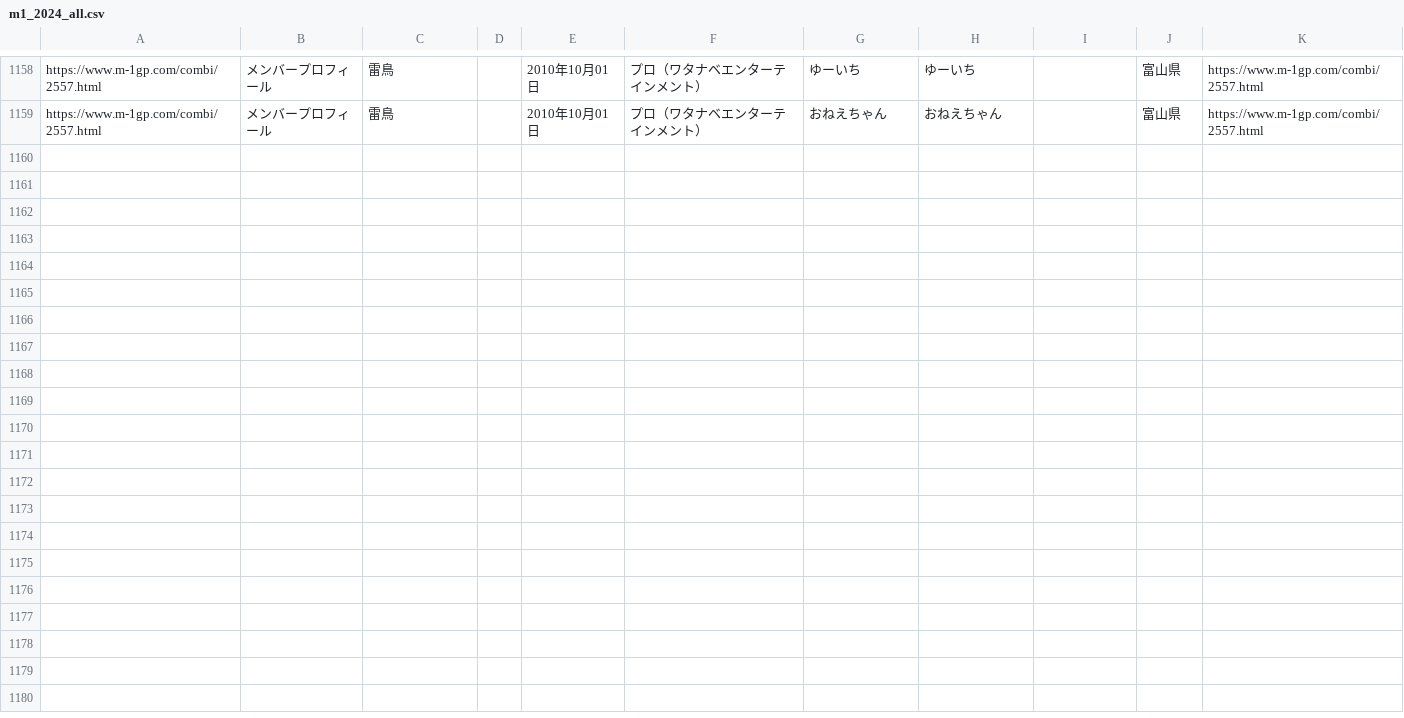
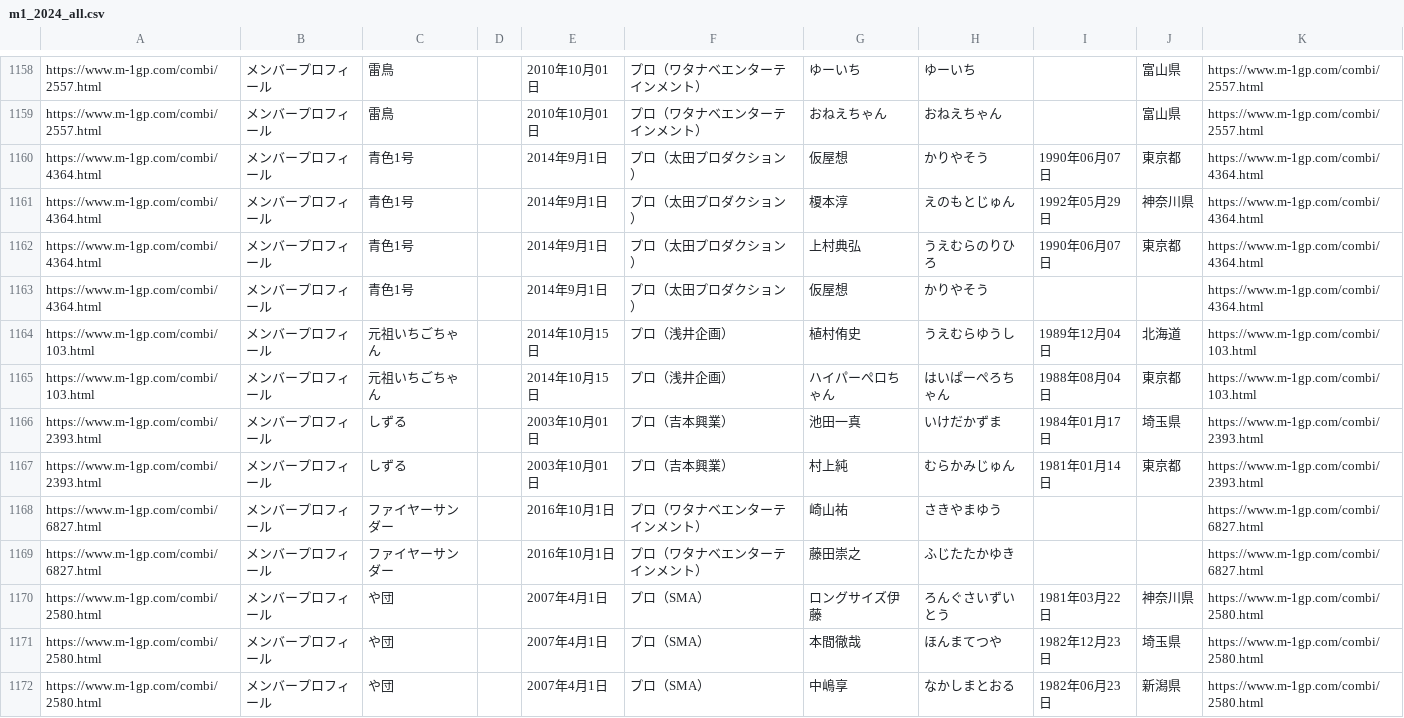
Before and after one commit to gmmtea/owarai-data, a CSV file: scripts/data/raw/m1_2024_all.csv, drawn as a sheet; only a part is shown, gaps mark what is left out; the diff names each change by its address in the sheet, - before the commit and + after, or states it on an @@ line.

```diff
--- a/scripts/data/raw/m1_2024_all.csv
+++ b/scripts/data/raw/m1_2024_all.csv
+row 1160: https://www.m-1gp.com/combi/4364.html | メンバープロフィール | 青色1号 |  | 2014年9月1日 | プロ（太田プロダクション） | 仮屋想 | かりやそう | 1990年06月07日 | 東京都 | https://www.m-1gp.com/combi/4364.html
+row 1161: https://www.m-1gp.com/combi/4364.html | メンバープロフィール | 青色1号 |  | 2014年9月1日 | プロ（太田プロダクション） | 榎本淳 | えのもとじゅん | 1992年05月29日 | 神奈川県 | https://www.m-1gp.com/combi/4364.html
+row 1162: https://www.m-1gp.com/combi/4364.html | メンバープロフィール | 青色1号 |  | 2014年9月1日 | プロ（太田プロダクション） | 上村典弘 | うえむらのりひろ | 1990年06月07日 | 東京都 | https://www.m-1gp.com/combi/4364.html
+row 1163: https://www.m-1gp.com/combi/4364.html | メンバープロフィール | 青色1号 |  | 2014年9月1日 | プロ（太田プロダクション） | 仮屋想 | かりやそう |  |  | https://www.m-1gp.com/combi/4364.html
+row 1164: https://www.m-1gp.com/combi/103.html | メンバープロフィール | 元祖いちごちゃん |  | 2014年10月15日 | プロ（浅井企画） | 植村侑史 | うえむらゆうし | 1989年12月04日 | 北海道 | https://www.m-1gp.com/combi/103.html
+row 1165: https://www.m-1gp.com/combi/103.html | メンバープロフィール | 元祖いちごちゃん |  | 2014年10月15日 | プロ（浅井企画） | ハイパーぺロちゃん | はいぱーぺろちゃん | 1988年08月04日 | 東京都 | https://www.m-1gp.com/combi/103.html
+row 1166: https://www.m-1gp.com/combi/2393.html | メンバープロフィール | しずる |  | 2003年10月01日 | プロ（吉本興業） | 池田一真 | いけだかずま | 1984年01月17日 | 埼玉県 | https://www.m-1gp.com/combi/2393.html
+row 1167: https://www.m-1gp.com/combi/2393.html | メンバープロフィール | しずる |  | 2003年10月01日 | プロ（吉本興業） | 村上純 | むらかみじゅん | 1981年01月14日 | 東京都 | https://www.m-1gp.com/combi/2393.html
+row 1168: https://www.m-1gp.com/combi/6827.html | メンバープロフィール | ファイヤーサンダー |  | 2016年10月1日 | プロ（ワタナベエンターテインメント） | 崎山祐 | さきやまゆう |  |  | https://www.m-1gp.com/combi/6827.html
+row 1169: https://www.m-1gp.com/combi/6827.html | メンバープロフィール | ファイヤーサンダー |  | 2016年10月1日 | プロ（ワタナベエンターテインメント） | 藤田崇之 | ふじたたかゆき |  |  | https://www.m-1gp.com/combi/6827.html
+row 1170: https://www.m-1gp.com/combi/2580.html | メンバープロフィール | や団 |  | 2007年4月1日 | プロ（SMA） | ロングサイズ伊藤 | ろんぐさいずいとう | 1981年03月22日 | 神奈川県 | https://www.m-1gp.com/combi/2580.html
+row 1171: https://www.m-1gp.com/combi/2580.html | メンバープロフィール | や団 |  | 2007年4月1日 | プロ（SMA） | 本間徹哉 | ほんまてつや | 1982年12月23日 | 埼玉県 | https://www.m-1gp.com/combi/2580.html
+row 1172: https://www.m-1gp.com/combi/2580.html | メンバープロフィール | や団 |  | 2007年4月1日 | プロ（SMA） | 中嶋享 | なかしまとおる | 1982年06月23日 | 新潟県 | https://www.m-1gp.com/combi/2580.html
```
Also changed, not shown: seed_csv/comedians.csv, seed_csv/memberships.csv, 3 other files.
